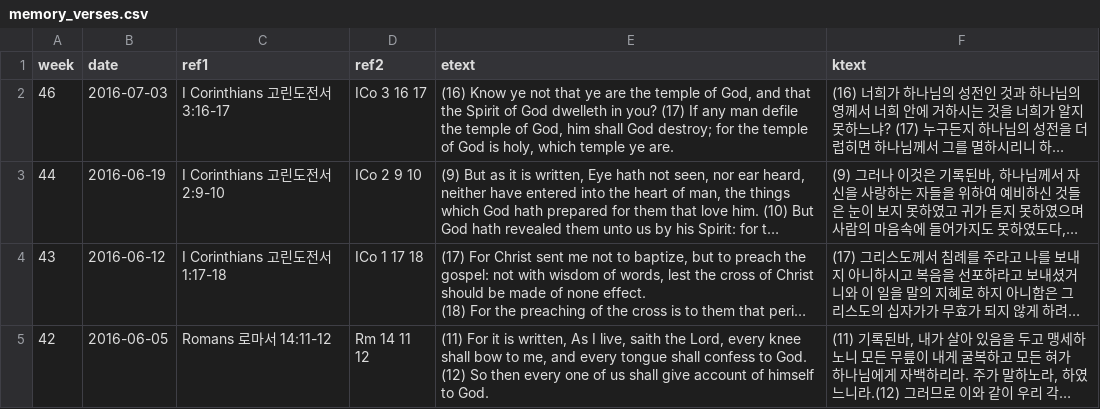
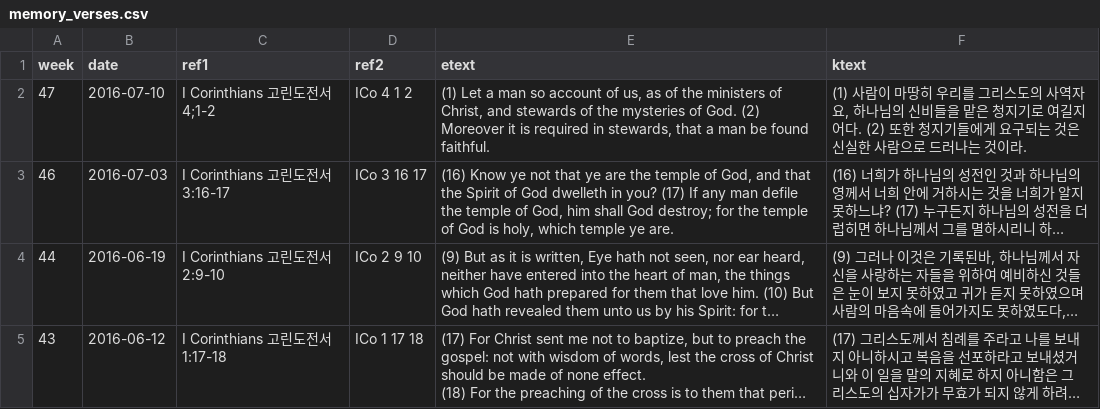
Before and after one commit to Hohyun/IIBC_Weekly_Verses, a CSV file: memory_verses.csv, drawn as a sheet; only a part is shown; the shorter side is filled out with more unchanged rows; long unchanged cells end in …; the diff names each change by its address in the sheet, - before the commit and + after, or states it on an @@ line.

Commit message:
47th verses updated

```diff
--- a/memory_verses.csv
+++ b/memory_verses.csv
+row 2: 47 | 2016-07-10 | I Corinthians 고린도전서 4;1-2 | ICo 4 1 2 | (1) Let a man so account of us, as of the ministers of Christ, and stewards of the mysteries of God. (2) Moreover it is required in stewards, that a man be found faithful. | (1) 사람이 마땅히 우리를 그리스도의 사역자요, 하나님의 신비들을 맡은 청지기로 여길지어다. (2) 또한 청지기들에게 요구되는 것은 신실한 사람으로 드러나는 것이라.
```
